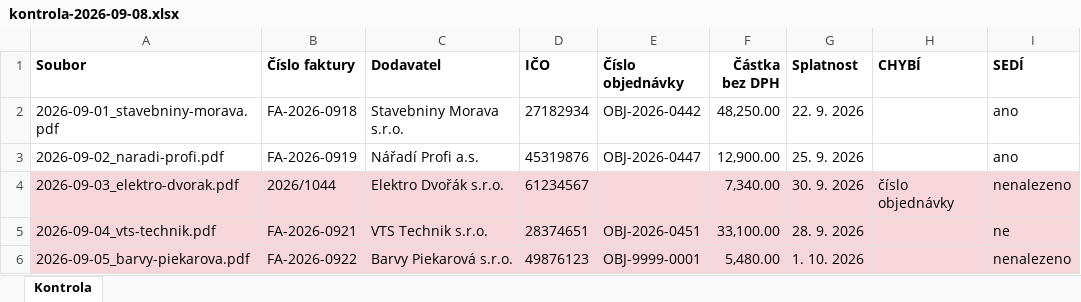
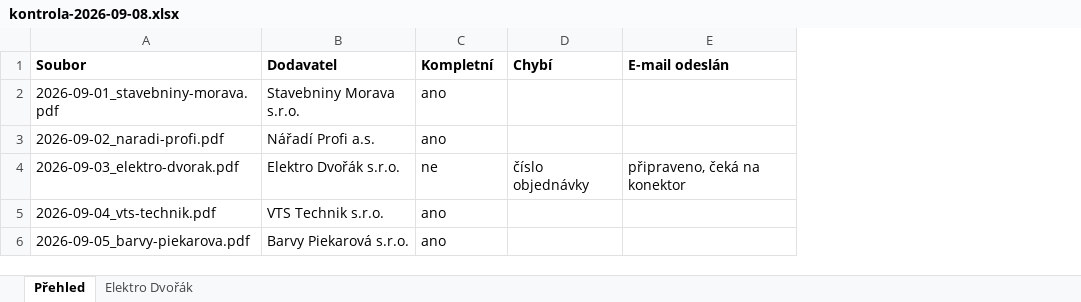
Before and after one commit to cajpij/dek, an Excel workbook: cviceni/faktury-kontrola/vystup/kontrola-2026-09-08.xlsx, sheet Přehled, drawn as a sheet; values as stored, in another font and other column widths than the file's, no borders; removed rows and columns are numbered as before the commit, all else as after; the diff names each change by its address in the sheet, - before the commit and + after, or states it on an @@ line.

```diff
--- a/cviceni/faktury-kontrola/vystup/kontrola-2026-09-08.xlsx (sheet Přehled)
+++ b/cviceni/faktury-kontrola/vystup/kontrola-2026-09-08.xlsx (sheet Přehled)
-sheet tab: Kontrola
+sheet tab: Přehled
+sheet tab: Elektro Dvořák
-column B (Číslo faktury), rows 2-6: FA-2026-0918 | FA-2026-0919 | 2026/1044 | FA-2026-0921 | FA-2026-0922
-column D (IČO), rows 2-6: 27182934 | 45319876 | 61234567 | 28374651 | 49876123
-column E (Číslo objednávky), rows 2-6: OBJ-2026-0442 | OBJ-2026-0447 |  | OBJ-2026-0451 | OBJ-9999-0001
-column F (Částka bez DPH), rows 2-6: 48,250.00 | 12,900.00 | 7,340.00 | 33,100.00 | 5,480.00
-column G (Splatnost), rows 2-6: 22. 9. 2026 | 25. 9. 2026 | 30. 9. 2026 | 28. 9. 2026 | 1. 10. 2026
-column H (CHYBÍ), row 4: číslo objednávky
+column D (Chybí), row 4: číslo objednávky
+column E (E-mail odeslán), row 4: připraveno, čeká na konektor
-C1: SEDÍ
+C1: Kompletní
-A4:A6 fill: #F8D7DA
+A4:A6 fill: none
-B4:B6 fill: #F8D7DA
+B4:B6 fill: none
-C4 (Kompletní): nenalezeno
+C4 (Kompletní): ne
-C4:C6 fill: #F8D7DA
+C4:C6 fill: none
-C5 (Kompletní): ne
+C5 (Kompletní): ano
-C6 (Kompletní): nenalezeno
+C6 (Kompletní): ano
```
Also changed, not shown: cviceni/faktury-kontrola/data/objednavky.xlsx, 11 other files.
